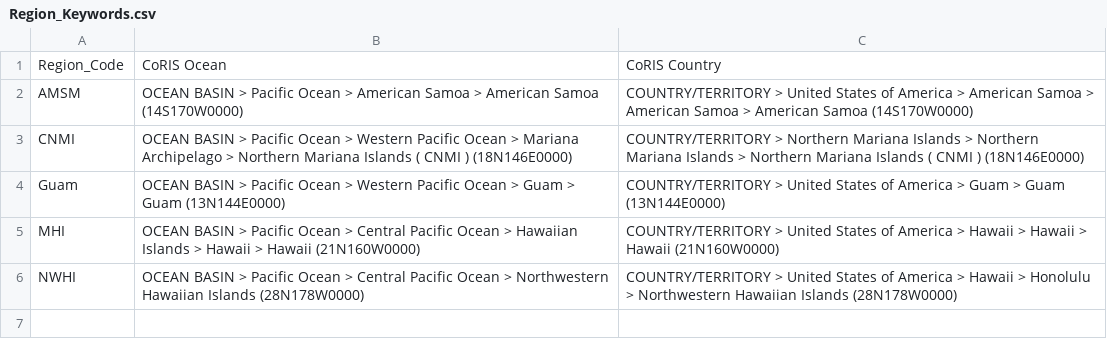
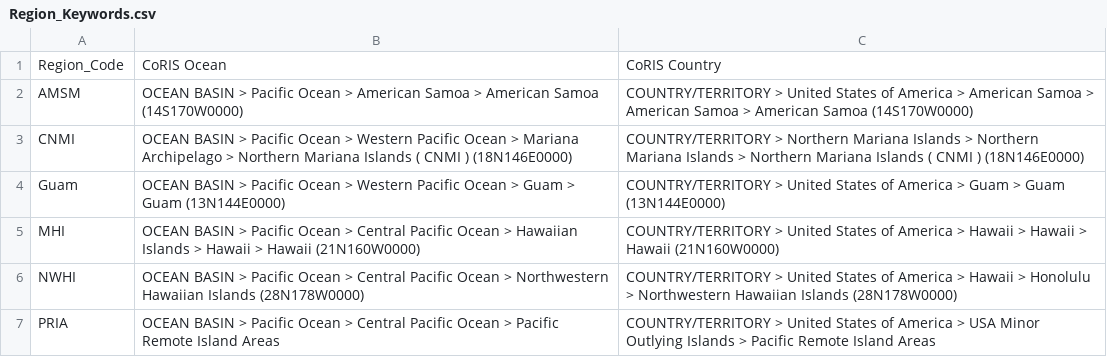
Before and after one commit to zackmason6/StructureFromMotion, a CSV file: Region_Keywords.csv, drawn as a sheet; the diff names each change by its address in the sheet, - before the commit and + after, or states it on an @@ line.

```diff
--- a/Region_Keywords.csv
+++ b/Region_Keywords.csv
+row 7: PRIA | OCEAN BASIN > Pacific Ocean > Central Pacific Ocean > Pacific Remote Island Areas | COUNTRY/TERRITORY > United States of America > USA Minor Outlying Islands > Pacific Remote Island Areas
```
Also changed, not shown: SfM_Dictionary.csv, strsLookup.csv, 1 other file.
